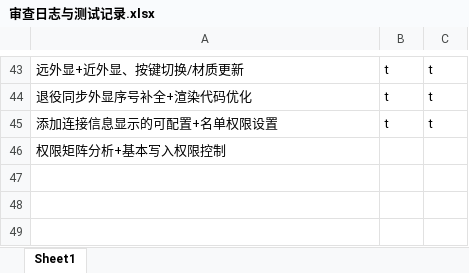
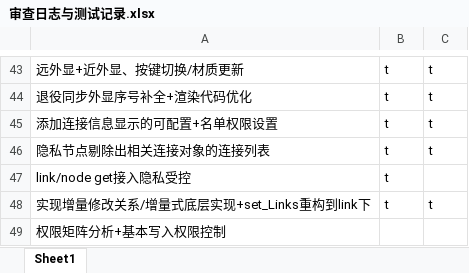
Before and after one commit to makomi-1/redstonelink-makomi, an Excel workbook: docs_dev/审查日志与测试记录.xlsx, sheet Sheet1, drawn as a sheet; only a part is shown, gaps mark what is left out; values as stored, in another font and other column widths than the file's, no borders; the diff names each change by its address in the sheet, - before the commit and + after, or states it on an @@ line.

Commit message:
h.版本更新至0.7.4alpha - 实现增量修改关系 - 增量式底层实现 - set_Links重构到link下 - 相关代码优化 - 材质修改

```diff
--- a/docs_dev/审查日志与测试记录.xlsx (sheet Sheet1)
+++ b/docs_dev/审查日志与测试记录.xlsx (sheet Sheet1)
+row 46: 隐私节点剔除出相关连接对象的连接列表 | t | t
+row 47: link/node get接入隐私受控 | t
+row 48: 实现增量修改关系/增量式底层实现+set_Links重构到link下 | t | t
```
Also changed, not shown: 23 other files.
